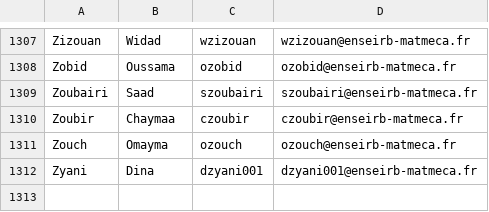
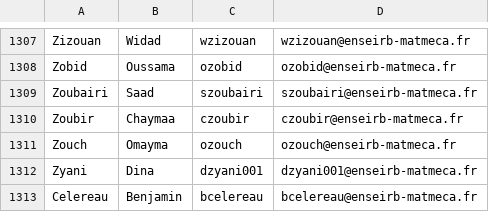
Before and after one commit to iPazu/AlloeirbServer, a CSV file: listes-eleves.csv, drawn as a sheet; only a part is shown, gaps mark what is left out; the diff names each change by its address in the sheet, - before the commit and + after, or states it on an @@ line.

```diff
--- a/listes-eleves.csv
+++ b/listes-eleves.csv
+row 1313: Celereau | Benjamin | bcelereau | bcelereau@enseirb-matmeca.fr
```
Also changed, not shown: 1 other file.
